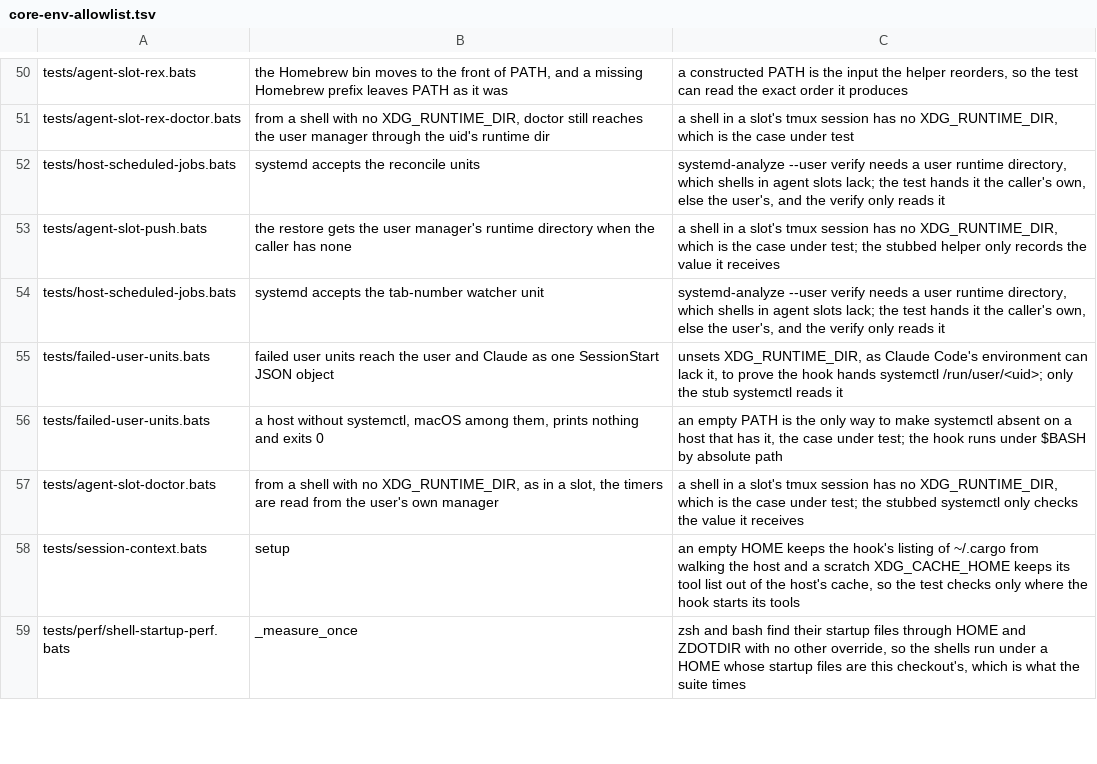
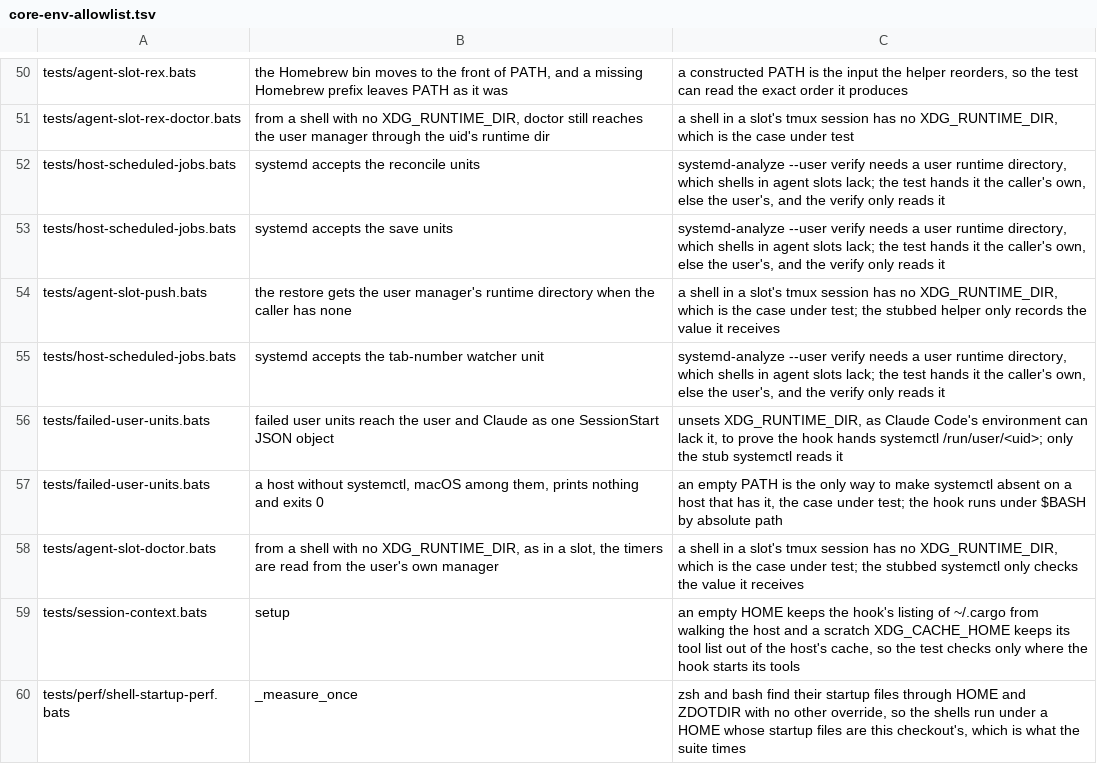
Before and after one commit to brettdavies/dotfiles, a TSV file: scripts/core-env-allowlist.tsv, drawn as a sheet; only a part is shown, gaps mark what is left out; the diff names each change by its address in the sheet, - before the commit and + after, or states it on an @@ line.

Commit message:
feat(agent-slot-rex): install rexurrect and save the operator's tabs every 2 minutes
scripts/rexurrect-deploy.sh installs the pinned rexurrect 0.6.0 and its
zsh recorder on the Linux server. It checks the release archive's
SHA-256 and GitHub attestation, then the binary's and the recorder's own
hashes, and installs nothing when any check fails. .zshrc sources the
recorder when it is there.

agent-slot-rex save runs rexurrect save only once the start-up record
shows rexurrect's restore into the running Rex server done, or failed
with rexurrect still recording the server. rexurrect's save restores
first into a server it has not restored, which would open a second copy
of every repo session. Otherwise it changes nothing and reports
save-paused. agent-slot-save.timer runs it every 2 minutes, and
rex-server.service runs it as it stops.

rex-server.service takes the Rex package user unit's KillMode=mixed,
OOMPolicy=continue, and delegated cgroups, so a stop saves every
session before its terminals close and an OOM kill in one tab no longer
stops the server. Doctor reads a process's unit from its cgroup path's
first segment after the slices, which a delegated cgroup keeps.

launch --here reads its session from REX_BLOCK when Rex sets no
REX_SESSION, as Rex does from 0.1.0~preview.23.

stow/rex/dot-config/rexurrect/config.toml keeps 720 snapshots, a day of
2-minute saves, and cuts the app-session watch to 3 s.

```diff
--- a/scripts/core-env-allowlist.tsv
+++ b/scripts/core-env-allowlist.tsv
+row 53: tests/host-scheduled-jobs.bats | systemd accepts the save units | systemd-analyze --user verify needs a user runtime directory, which shells in agent slots lack; the test hands it the caller's own, else the user's, and the verify only reads it
```
Also changed, not shown: 25 other files.
